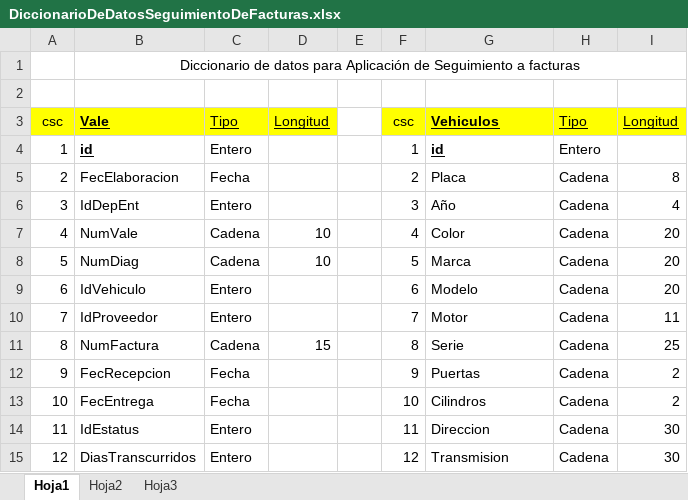
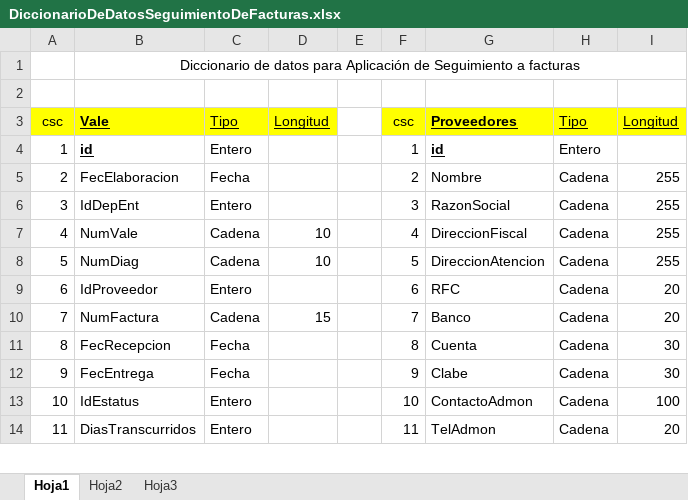
Before and after one commit to novosrpf/segfact, an Excel workbook: DiccionarioDeDatosSeguimientoDeFacturas.xlsx, sheet Hoja1, drawn as a sheet; only a part is shown; values as stored, in another font and other column widths than the file's, no borders; removed rows and columns are numbered as before the commit, all else as after; the diff covers the shown part only; the diff names each change by its address in the sheet, - before the commit and + after, or states it on an @@ line.

```diff
--- a/DiccionarioDeDatosSeguimientoDeFacturas.xlsx (sheet Hoja1)
+++ b/DiccionarioDeDatosSeguimientoDeFacturas.xlsx (sheet Hoja1)
-G3: Vehiculos
+G3: Proveedores
-G5: Placa
+G5: Nombre
-I5: 8
+I5: 255
-G6: Año
+G6: RazonSocial
-I6: 4
+I6: 255
-G7: Color
+G7: DireccionFiscal
-I7:I8: 20
+I7:I8: 255
-G8: Marca
+G8: DireccionAtencion
-row 9: 6 | IdVehiculo | Entero |  |  | 6 | Modelo | Cadena | 20
-A9: 7
+A9: 6
-F9: 7
+F9: 6
-G9: Motor
+G9: RFC
-I9: 11
+I9: 20
-A10: 8
+A10: 7
-F10: 8
+F10: 7
-G10: Serie
+G10: Banco
-I10: 25
+I10: 20
-A11: 9
+A11: 8
-F11: 9
+F11: 8
-G11: Puertas
+G11: Cuenta
-I11:I12: 2
+I11:I12: 30
-A12: 10
+A12: 9
-F12: 10
+F12: 9
-G12: Cilindros
+G12: Clabe
-A13: 11
+A13: 10
-F13: 11
+F13: 10
-G13: Direccion
+G13: ContactoAdmon
-I13: 30
+I13: 100
-A14: 12
+A14: 11
-F14: 12
+F14: 11
-G14: Transmision
+G14: TelAdmon
-I14: 30
+I14: 20
```
Also changed, not shown: 22 added rows, 21 removed rows, 1 moved row, 31 edited cells and cell formats elsewhere in this sheet.
